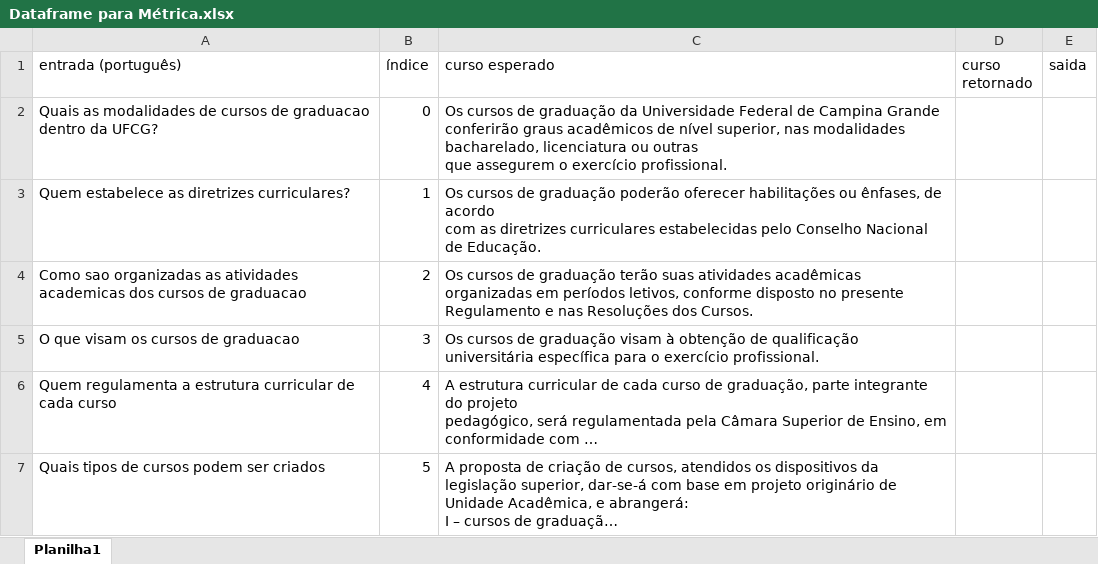
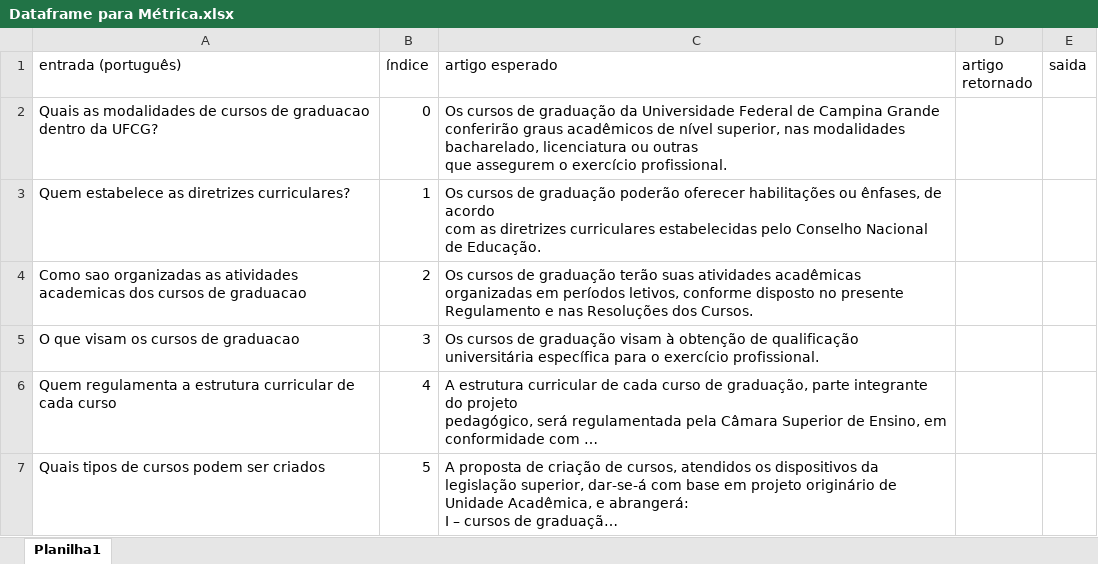
Before and after one commit to luanabm/RegBot, an Excel workbook: metrica-IA-transcript-scripts/data/Dataframe para Métrica.xlsx, sheet Planilha1, drawn as a sheet; only a part is shown; long unchanged cells end in …; values as stored, in another font and other column widths than the file's, no borders; the diff names each change by its address in the sheet, - before the commit and + after, or states it on an @@ line.

```diff
--- a/metrica-IA-transcript-scripts/data/Dataframe para Métrica.xlsx (sheet Planilha1)
+++ b/metrica-IA-transcript-scripts/data/Dataframe para Métrica.xlsx (sheet Planilha1)
-C1: curso esperado
+C1: artigo esperado
-D1: curso retornado
+D1: artigo retornado
```
Also changed, not shown: 4 other files.
